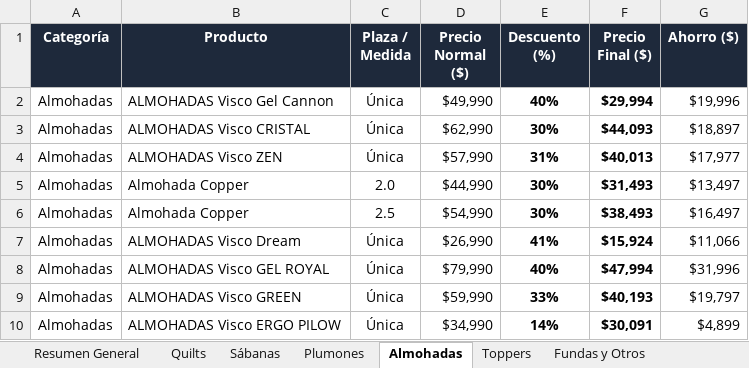
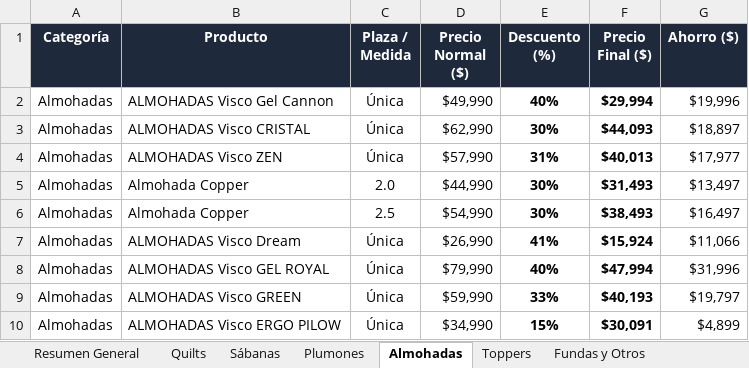
Before and after one commit to sepoba18/Cannon, an Excel workbook: Plantilla_Catalogo_Cannon.xlsx, sheet Almohadas, drawn as a sheet; values as stored, in another font and other column widths than the file's, no borders; the diff names each change by its address in the sheet, - before the commit and + after, or states it on an @@ line.

```diff
--- a/Plantilla_Catalogo_Cannon.xlsx (sheet Almohadas)
+++ b/Plantilla_Catalogo_Cannon.xlsx (sheet Almohadas)
-E10 (Descuento (%)): 14%
+E10 (Descuento (%)): 15%
```
Also changed, not shown: 1 other file.
